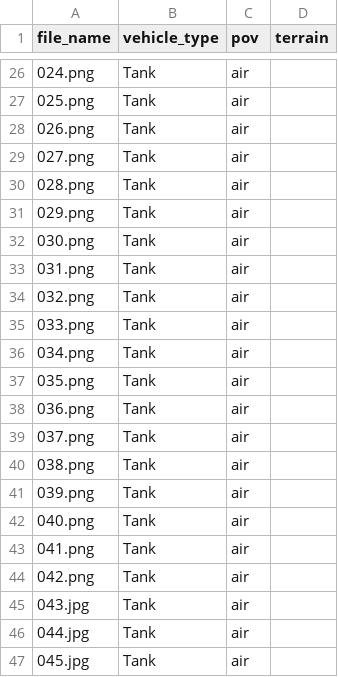
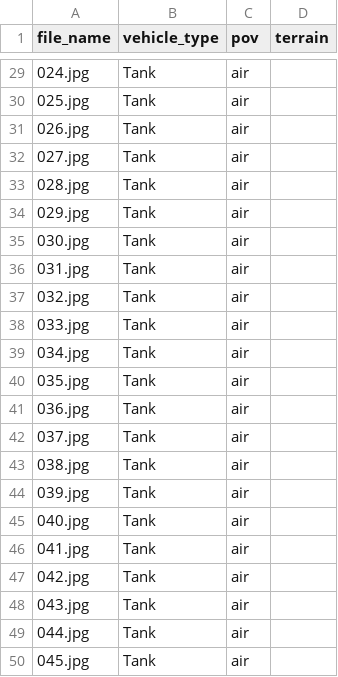
Before and after one commit to OCWC22/DefenseHackathonSatImage, a CSV file: train/metadata.csv, drawn as a sheet; only a part is shown, gaps mark what is left out; the diff covers the shown part only.

```diff
--- a/train/metadata.csv
+++ b/train/metadata.csv
@@ -26,20 +29,20 @@ file_name,vehicle_type,pov,terrain
-024.png,Tank,air
-025.png,Tank,air
-026.png,Tank,air
-027.png,Tank,air
-028.png,Tank,air
-029.png,Tank,air
-030.png,Tank,air
-031.png,Tank,air
-032.png,Tank,air
-033.png,Tank,air
-034.png,Tank,air
-035.png,Tank,air
-036.png,Tank,air
-037.png,Tank,air
-038.png,Tank,air
-039.png,Tank,air
-040.png,Tank,air
-041.png,Tank,air
-042.png,Tank,air
+024.jpg,Tank,air
+025.jpg,Tank,air
+026.jpg,Tank,air
+027.jpg,Tank,air
+028.jpg,Tank,air
+029.jpg,Tank,air
+030.jpg,Tank,air
+031.jpg,Tank,air
+032.jpg,Tank,air
+033.jpg,Tank,air
+034.jpg,Tank,air
+035.jpg,Tank,air
+036.jpg,Tank,air
+037.jpg,Tank,air
+038.jpg,Tank,air
+039.jpg,Tank,air
+040.jpg,Tank,air
+041.jpg,Tank,air
+042.jpg,Tank,air
 043.jpg,Tank,air
```
Also changed, not shown: 3 added rows and 24 edited cells elsewhere in this file, 1 other file.
